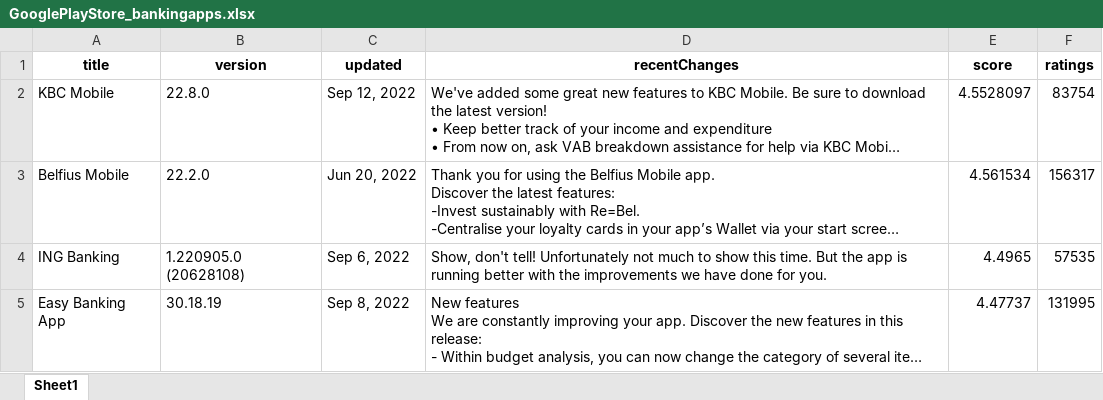
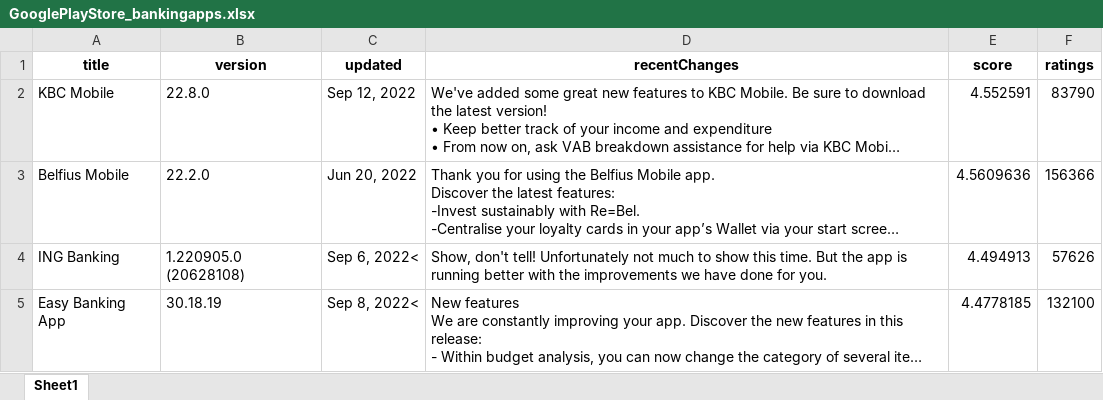
Before and after one commit to KhalidAmine/Monitoring_BankingApps, an Excel workbook: Output/GooglePlayStore_bankingapps.xlsx, sheet Sheet1, drawn as a sheet; long unchanged cells end in …; values as stored, in another font and other column widths than the file's, no borders; the diff names each change by its address in the sheet, - before the commit and + after, or states it on an @@ line.

```diff
--- a/Output/GooglePlayStore_bankingapps.xlsx (sheet Sheet1)
+++ b/Output/GooglePlayStore_bankingapps.xlsx (sheet Sheet1)
-E2 (score): 4.5528097
+E2 (score): 4.552591
-F2 (ratings): 83754
+F2 (ratings): 83790
-E3 (score): 4.561534
+E3 (score): 4.5609636
-F3 (ratings): 156317
+F3 (ratings): 156366
-C4 (updated): Sep 6, 2022
+C4 (updated): Sep 6, 2022<
-E4 (score): 4.4965
+E4 (score): 4.494913
-F4 (ratings): 57535
+F4 (ratings): 57626
-C5 (updated): Sep 8, 2022
+C5 (updated): Sep 8, 2022<
-E5 (score): 4.47737
+E5 (score): 4.4778185
-F5 (ratings): 131995
+F5 (ratings): 132100
```
Also changed, not shown: 5 other files.
